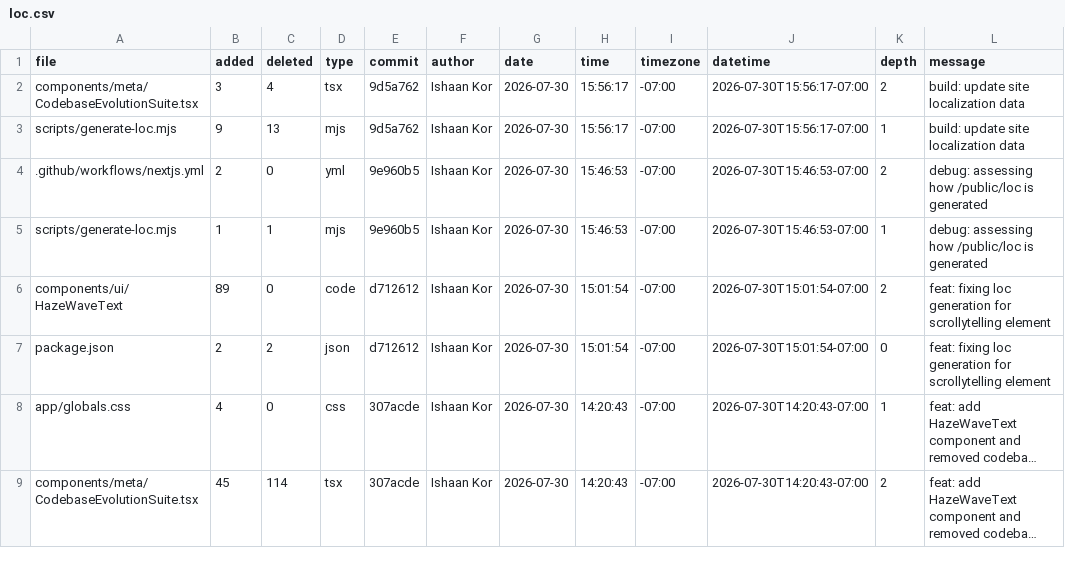
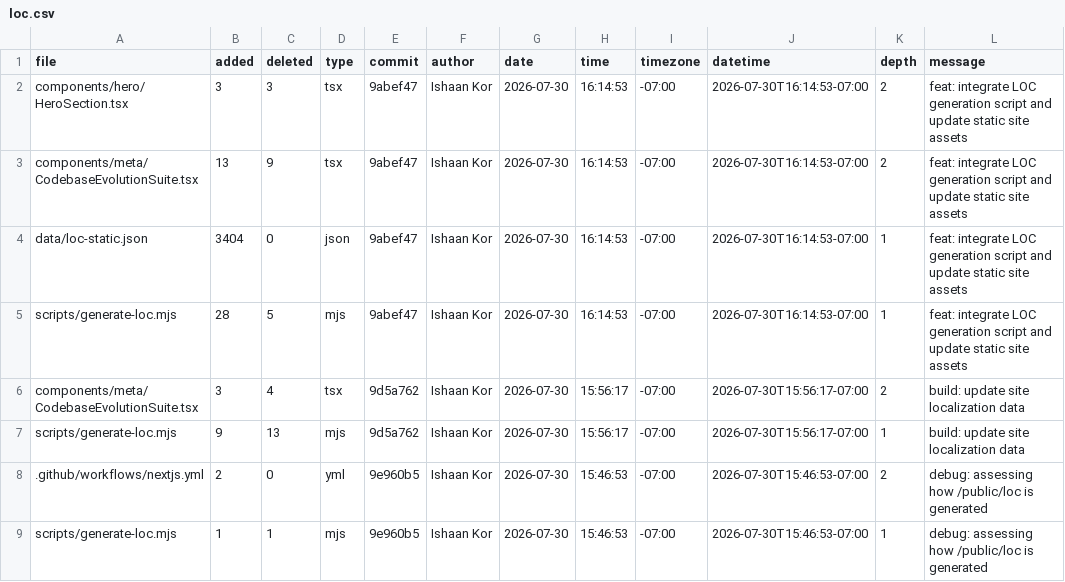
Before and after one commit to ishaankor/my-data-science-portfolio, a CSV file: meta/loc.csv, drawn as a sheet; only a part is shown; the shorter side is filled out with more unchanged rows; long unchanged cells end in …; the diff names each change by its address in the sheet, - before the commit and + after, or states it on an @@ line.

Commit message:
feat: integrate LOC generation script and update codebase evolution metadata

```diff
--- a/meta/loc.csv
+++ b/meta/loc.csv
+row 2: components/hero/HeroSection.tsx | 3 | 3 | tsx | 9abef47 | Ishaan Kor | 2026-07-30 | 16:14:53 | -07:00 | 2026-07-30T16:14:53-07:00 | 2 | feat: integrate LOC generation script and update static site assets
+row 3: components/meta/CodebaseEvolutionSuite.tsx | 13 | 9 | tsx | 9abef47 | Ishaan Kor | 2026-07-30 | 16:14:53 | -07:00 | 2026-07-30T16:14:53-07:00 | 2 | feat: integrate LOC generation script and update static site assets
+row 4: data/loc-static.json | 3404 | 0 | json | 9abef47 | Ishaan Kor | 2026-07-30 | 16:14:53 | -07:00 | 2026-07-30T16:14:53-07:00 | 1 | feat: integrate LOC generation script and update static site assets
+row 5: scripts/generate-loc.mjs | 28 | 5 | mjs | 9abef47 | Ishaan Kor | 2026-07-30 | 16:14:53 | -07:00 | 2026-07-30T16:14:53-07:00 | 1 | feat: integrate LOC generation script and update static site assets
```
Also changed, not shown: public/loc.csv, 1 other file.
